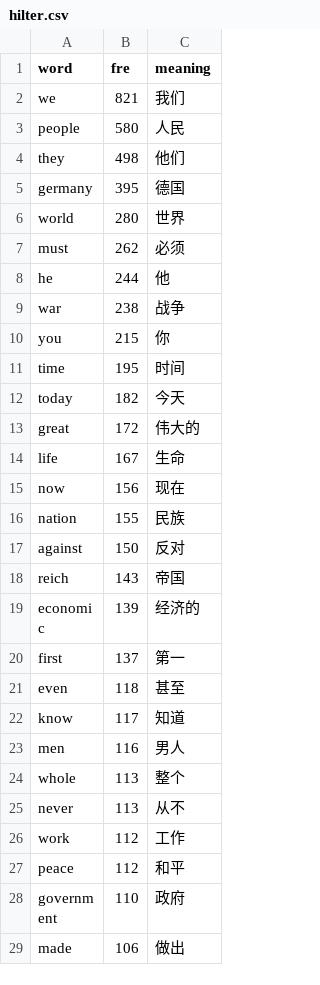
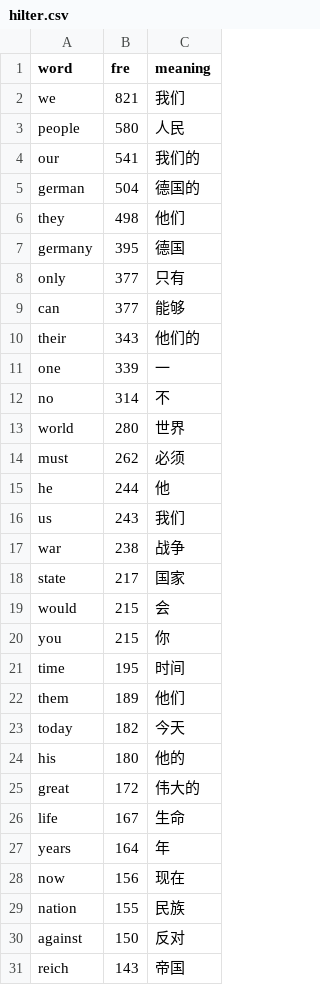
Before and after one commit to BrexitProject/visualization, a CSV file: views/public/data/hilter.csv, drawn as a sheet; only a part is shown; the shorter side is filled out with more unchanged rows; the diff covers the shown part only.

```diff
--- a/views/public/data/hilter.csv
+++ b/views/public/data/hilter.csv
@@ -3,4 +3,11 @@ we,821,我们
 people,580,人民
+our,541,我们的
+german,504,德国的
 they,498,他们
 germany,395,德国
+"only	",377,只有
+"can	",377,能够
+their,343,他们的
+one,339,一
+no,314,不
 world,280,世界
@@ -8,8 +15,14 @@ must,262,必须
 he,244,他
+us,243,我们
 war,238,战争
+state,217,国家
+would,215,会
 you,215,你
 time,195,时间
+them,189,他们
 today,182,今天
+his,180,他的
 great,172,伟大的
 life,167,生命
+years,164,年
 now,156,现在
```
Also changed, not shown: 8 added rows elsewhere in this file, views/public/data/churchill.csv, views/public/data/hashtag_bubble_deleted0414.csv, 2 other files.
